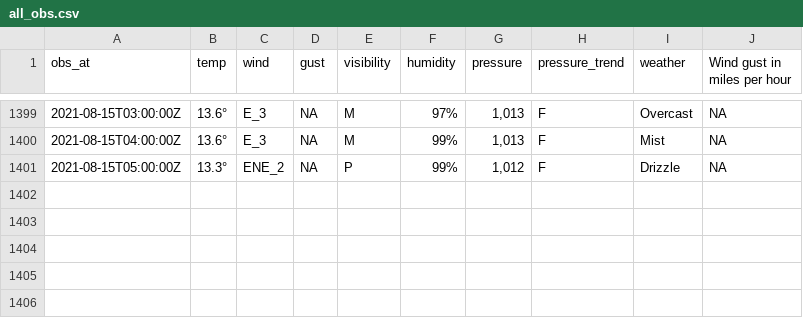
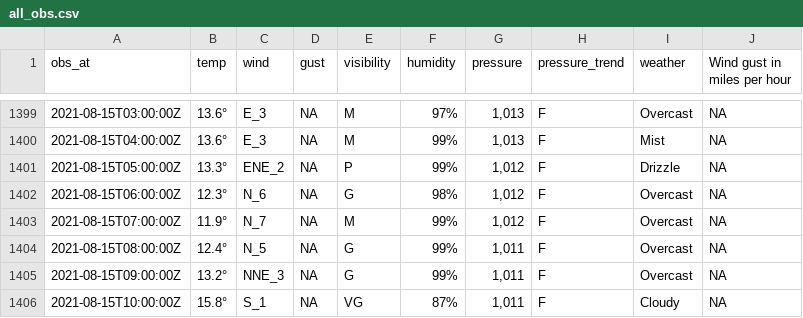
Before and after one commit to MikePrt/metoffice, a CSV file: data/all_obs.csv, drawn as a sheet; only a part is shown, gaps mark what is left out; the diff names each change by its address in the sheet, - before the commit and + after, or states it on an @@ line.

```diff
--- a/data/all_obs.csv
+++ b/data/all_obs.csv
+row 1402: 2021-08-15T06:00:00Z | 12.3° | N_6 | NA | G | 98% | 1,012 | F | Overcast | NA
+row 1403: 2021-08-15T07:00:00Z | 11.9° | N_7 | NA | M | 99% | 1,012 | F | Overcast | NA
+row 1404: 2021-08-15T08:00:00Z | 12.4° | N_5 | NA | G | 99% | 1,011 | F | Overcast | NA
+row 1405: 2021-08-15T09:00:00Z | 13.2° | NNE_3 | NA | G | 99% | 1,011 | F | Overcast | NA
+row 1406: 2021-08-15T10:00:00Z | 15.8° | S_1 | NA | VG | 87% | 1,011 | F | Cloudy | NA
```
